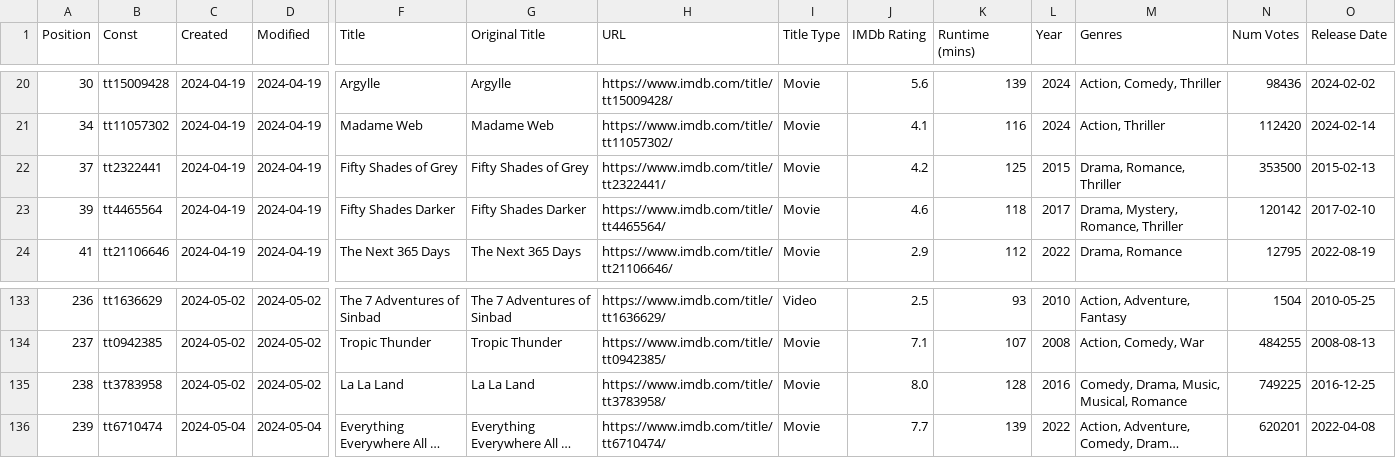
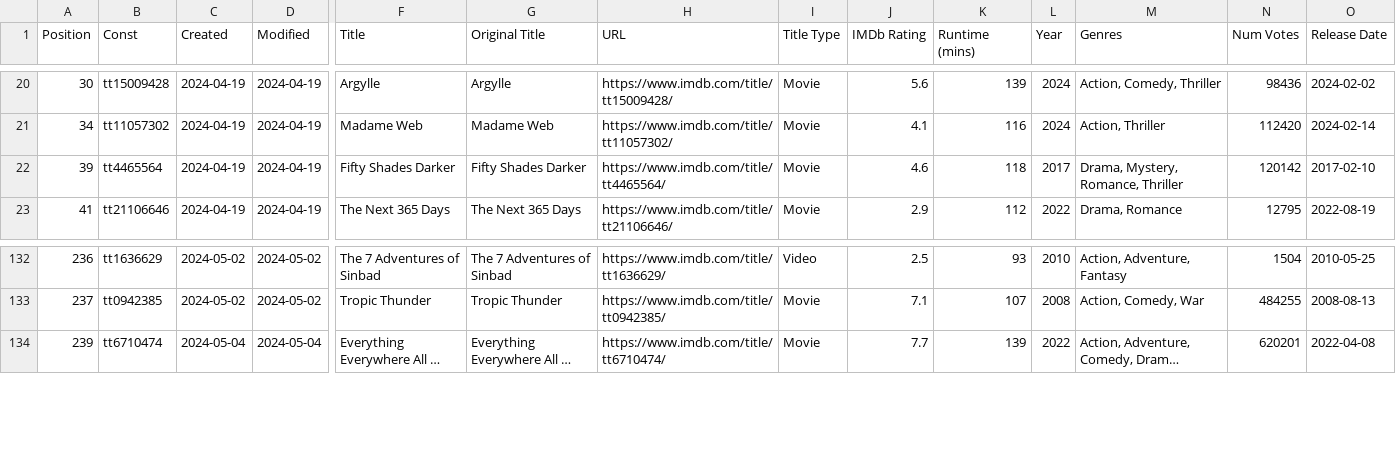
Before and after one commit to Ns81000/WHATSUP, a CSV file: data/movies.csv, drawn as a sheet; only a part is shown, gaps mark what is left out; long unchanged cells end in …; rows hold the shown columns only; the diff names each change by its address in the sheet, - before the commit and + after, or states it on an @@ line.

```diff
--- a/data/movies.csv
+++ b/data/movies.csv
-row 22: 37 | tt2322441 | 2024-04-19 | 2024-04-19 | Fifty Shades of Grey | Fifty Shades of Grey | https://www.imdb.com/title/tt2322441/ | Movie | 4.2 | 125 | 2015 | Drama, Romance, Thriller | 353500 | 2015-02-13
-row 135: 238 | tt3783958 | 2024-05-02 | 2024-05-02 | La La Land | La La Land | https://www.imdb.com/title/tt3783958/ | Movie | 8.0 | 128 | 2016 | Comedy, Drama, Music, Musical, Romance | 749225 | 2016-12-25
```
Also changed, not shown: 14 other files.
